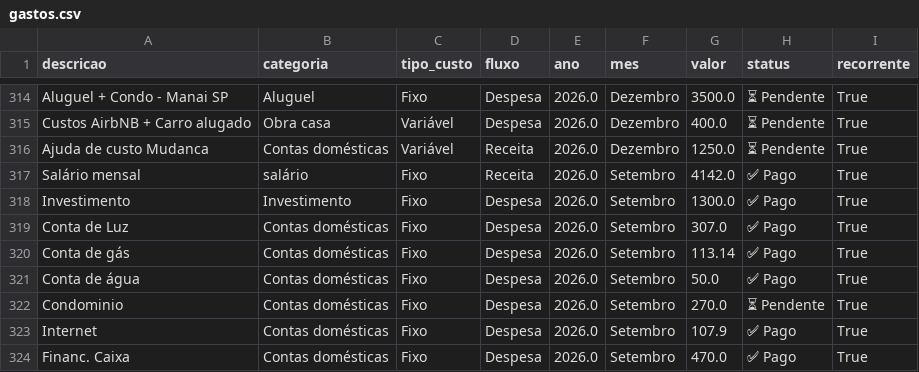
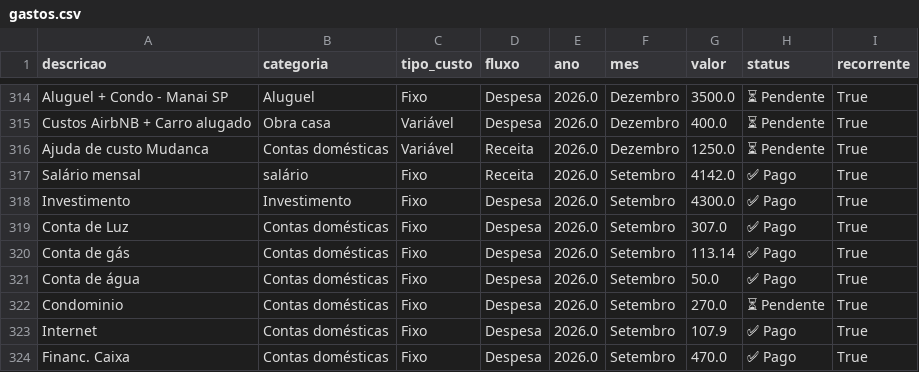
Before and after one commit to PatrickBravo10/Investimentos, a CSV file: gastos.csv, drawn as a sheet; only a part is shown, gaps mark what is left out.

Commit message:
Save Setembro

```diff
--- a/gastos.csv
+++ b/gastos.csv
@@ -317,3 +317,3 @@ Ajuda de custo Mudanca,Contas domésticas,Variável,Receita,2026.0,Dezembro,1250
 Salário mensal,salário,Fixo,Receita,2026.0,Setembro,4142.0,✅ Pago,True
-Investimento,Investimento,Fixo,Despesa,2026.0,Setembro,1300.0,✅ Pago,True
+Investimento,Investimento,Fixo,Despesa,2026.0,Setembro,4300.0,✅ Pago,True
 Conta de Luz,Contas domésticas,Fixo,Despesa,2026.0,Setembro,307.0,✅ Pago,True
```
